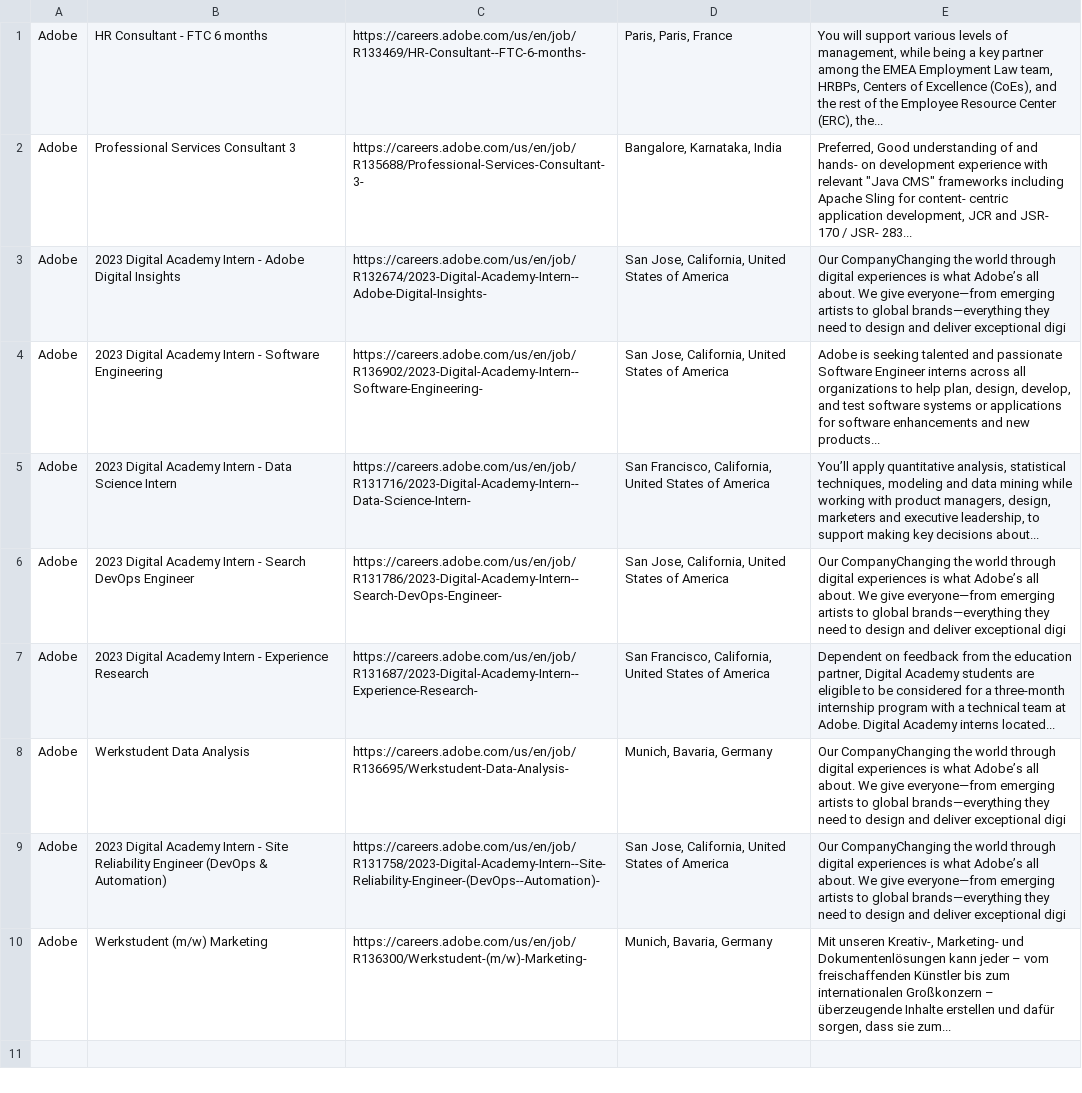
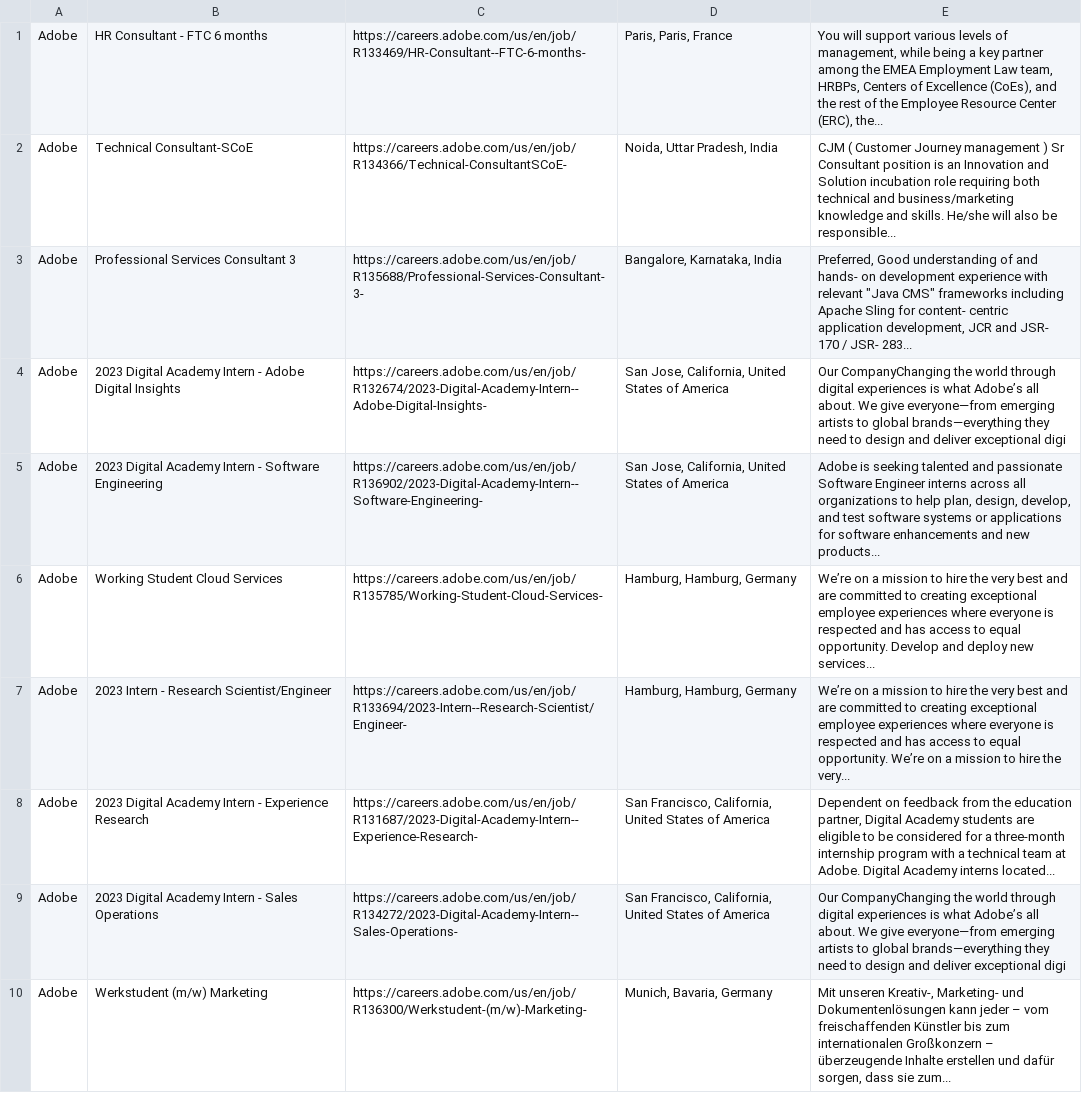
Before and after one commit to Priyansh-15/Job_Helper, a CSV file: Adobe/Adobe_internship_openings.csv, drawn as a sheet.

Commit message:
Adobe scraper update

```diff
--- a/Adobe/Adobe_internship_openings.csv
+++ b/Adobe/Adobe_internship_openings.csv
@@ -3,2 +3,5 @@ Adobe,HR Consultant - FTC 6 months ,https://careers.adobe.com/us/en/job/R133469/
                 ","You will support various levels of management, while being a key partner among the EMEA Employment Law team, HRBPs, Centers of Excellence (CoEs), and the rest of the Employee Resource Center (ERC), the..."
+Adobe,Technical Consultant-SCoE ,https://careers.adobe.com/us/en/job/R134366/Technical-ConsultantSCoE-,"
+                    Noida, Uttar Pradesh, India
+                ",CJM ( Customer Journey management ) Sr Consultant position is an Innovation and Solution incubation role requiring both technical and business/marketing knowledge and skills. He/she will also be responsible...
 Adobe,Professional Services Consultant 3 ,https://careers.adobe.com/us/en/job/R135688/Professional-Services-Consultant-3-,"
@@ -12,8 +15,8 @@ Adobe,2023 Digital Academy Intern - Software Engineering ,https://careers.adobe.
                 ","Adobe is seeking talented and passionate Software Engineer interns across all organizations to help plan, design, develop, and test software systems or applications for software enhancements and new products..."
-Adobe,2023 Digital Academy Intern - Data Science Intern ,https://careers.adobe.com/us/en/job/R131716/2023-Digital-Academy-Intern--Data-Science-Intern-,"
-                    San Francisco, California, United States of America
-                ","You’ll apply quantitative analysis, statistical techniques, modeling and data mining while working with product managers, design, marketers and executive leadership, to support making key decisions about..."
-Adobe,2023 Digital Academy Intern - Search DevOps Engineer ,https://careers.adobe.com/us/en/job/R131786/2023-Digital-Academy-Intern--Search-DevOps-Engineer-,"
-                    San Jose, California, United States of America
-                ",Our CompanyChanging the world through digital experiences is what Adobe’s all about. We give everyone—from emerging artists to global brands—everything they need to design and deliver exceptional digi
+Adobe,Working Student Cloud Services ,https://careers.adobe.com/us/en/job/R135785/Working-Student-Cloud-Services-,"
+                    Hamburg, Hamburg, Germany
+                ",We’re on a mission to hire the very best and are committed to creating exceptional employee experiences where everyone is respected and has access to equal opportunity. Develop and deploy new services...
+Adobe,2023 Intern - Research Scientist/Engineer ,https://careers.adobe.com/us/en/job/R133694/2023-Intern--Research-Scientist/Engineer-,"
+                    Hamburg, Hamburg, Germany
+                ",We’re on a mission to hire the very best and are committed to creating exceptional employee experiences where everyone is respected and has access to equal opportunity. We’re on a mission to hire the very...
 Adobe,2023 Digital Academy Intern - Experience Research ,https://careers.adobe.com/us/en/job/R131687/2023-Digital-Academy-Intern--Experience-Research-,"
@@ -21,8 +24,5 @@ Adobe,2023 Digital Academy Intern - Experience Research ,https://careers.adobe.c
                 ","Dependent on feedback from the education partner, Digital Academy students are eligible to be considered for a three-month internship program with a technical team at Adobe. Digital Academy interns located..."
-Adobe,Werkstudent Data Analysis ,https://careers.adobe.com/us/en/job/R136695/Werkstudent-Data-Analysis-,"
-                    Munich, Bavaria, Germany
-                ",Our CompanyChanging the world through digital experiences is what Adobe’s all about. We give everyone—from emerging artists to global brands—everything they need to design and deliver exceptional digi
-Adobe,2023 Digital Academy Intern - Site Reliability Engineer (DevOps & Automation) ,https://careers.adobe.com/us/en/job/R131758/2023-Digital-Academy-Intern--Site-Reliability-Engineer-(DevOps--Automation)-,"
-                    San Jose, California, United States of America
-                ",Our CompanyChanging the world through digital experiences is what Adobe’s all about. We give everyone—from emerging artists to global brands—everything they need to design and deliver exceptional digi
+Adobe,2023 Digital Academy Intern - Sales Operations ,https://careers.adobe.com/us/en/job/R134272/2023-Digital-Academy-Intern--Sales-Operations-,"
+                    San Francisco, California, United States of America
+                ",Our CompanyChanging the world through digital experiences is what Adobe’s all about. We give everyone—from emerging artists to global brands—everything they need to design and deliver exceptional digi
 Adobe,Werkstudent (m/w) Marketing ,https://careers.adobe.com/us/en/job/R136300/Werkstudent-(m/w)-Marketing-,"
```
Also changed, not shown: 9 other files.
